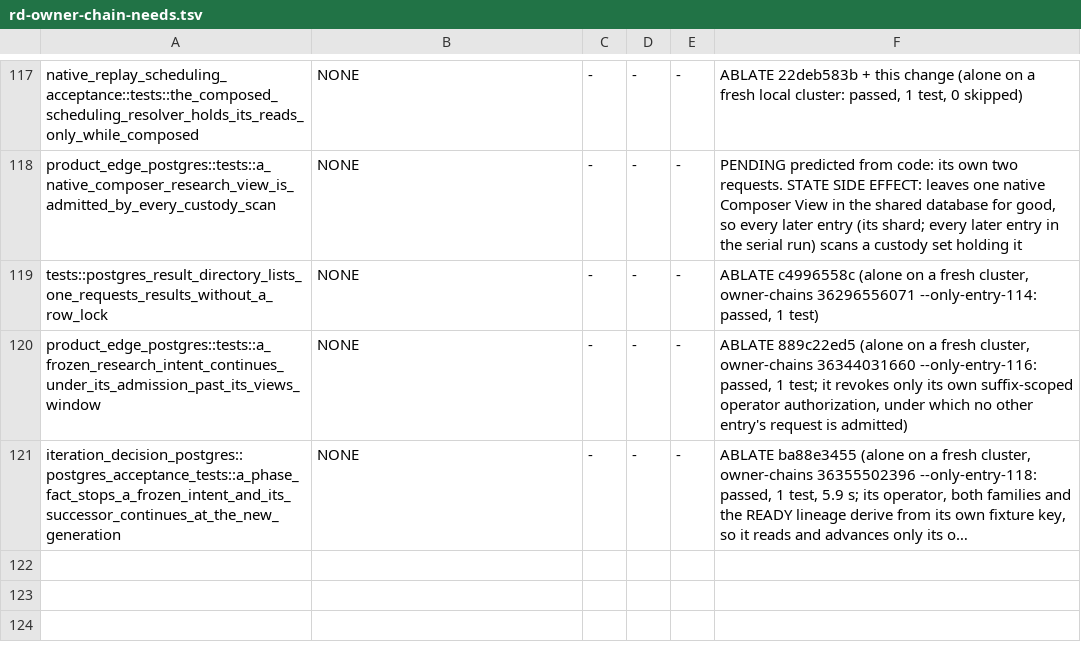
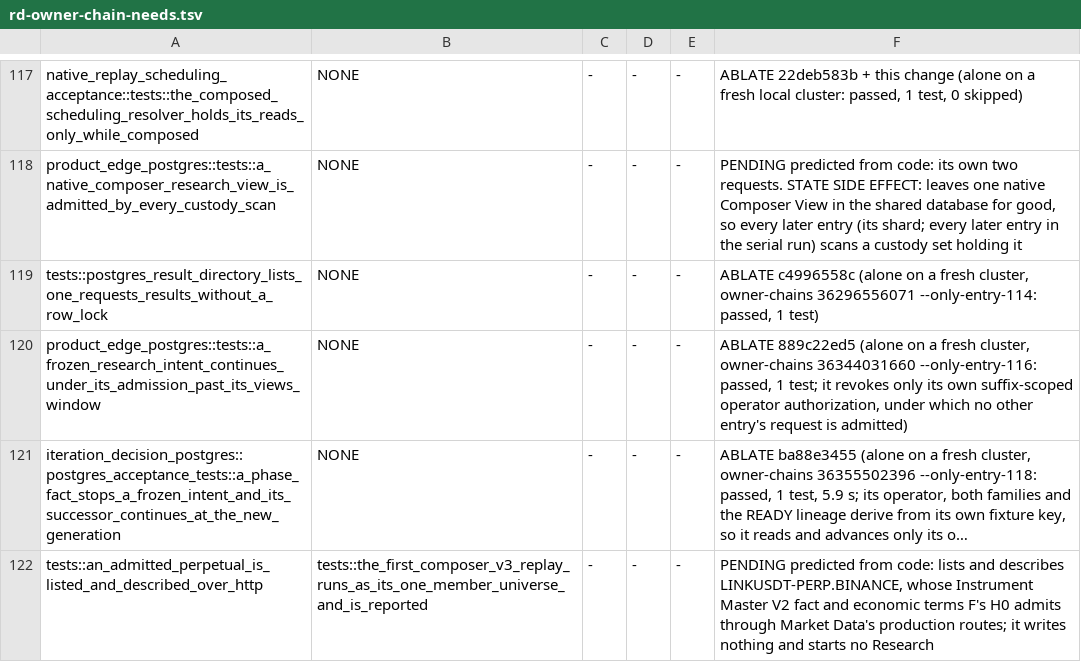
Before and after one commit to qOeOp/trade, a TSV file: scripts/ci/rd-owner-chain-needs.tsv, drawn as a sheet; only a part is shown, gaps mark what is left out; long unchanged cells end in …; the diff names each change by its address in the sheet, - before the commit and + after, or states it on an @@ line.

```diff
--- a/scripts/ci/rd-owner-chain-needs.tsv
+++ b/scripts/ci/rd-owner-chain-needs.tsv
+row 122: tests::an_admitted_perpetual_is_listed_and_described_over_http | tests::the_first_composer_v3_replay_runs_as_its_one_member_universe_and_is_reported | - | - | - | PENDING predicted from code: lists and describes LINKUSDT-PERP.BINANCE, whose Instrument Master V2 fact and economic terms F's H0 admits through Market Data's production routes; it writes nothing and starts no Research
```
Also changed, not shown: scripts/ci/rd-owner-chain-shards.tsv, 11 other files.
